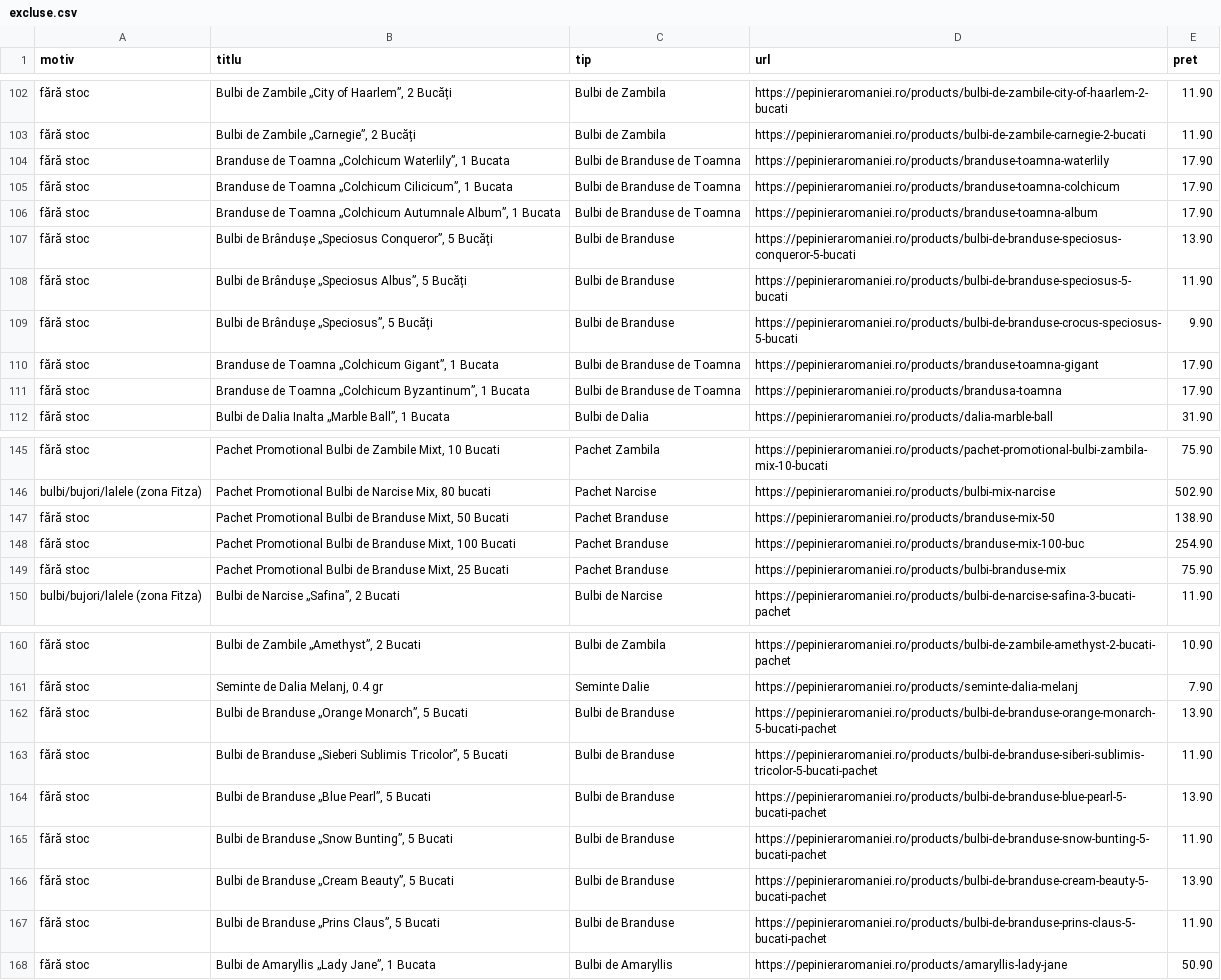
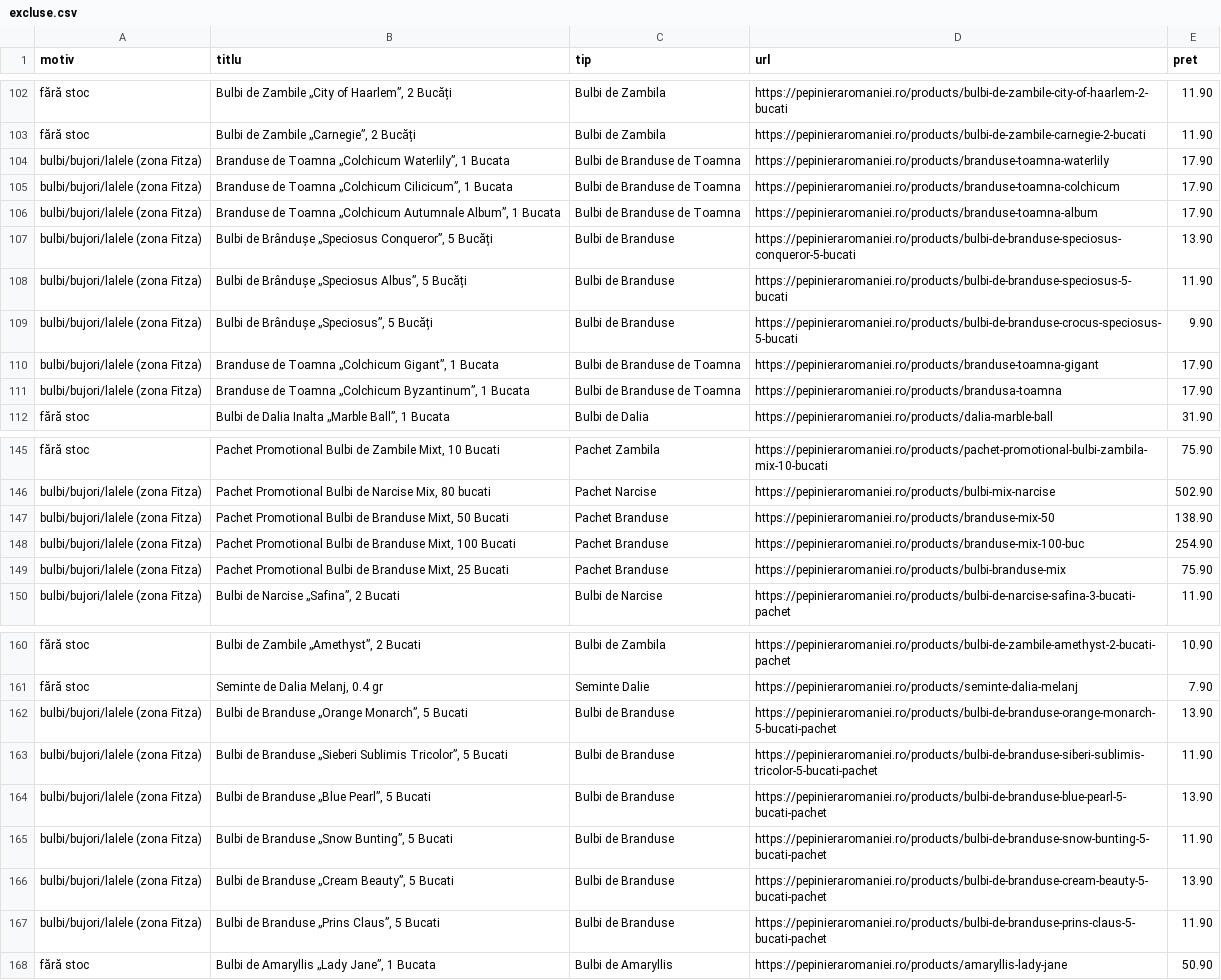
Before and after one commit to dodorynxxl-source/compari-feed-pepiniera, a CSV file: excluse.csv, drawn as a sheet; only a part is shown, gaps mark what is left out; the diff covers the shown part only; the diff names each change by its address in the sheet, - before the commit and + after, or states it on an @@ line.

```diff
--- a/excluse.csv
+++ b/excluse.csv
-A104:A111 (motiv): fără stoc
+A104:A111 (motiv): bulbi/bujori/lalele (zona Fitza)
-A147:A149 (motiv): fără stoc
+A147:A149 (motiv): bulbi/bujori/lalele (zona Fitza)
-A162:A167 (motiv): fără stoc
+A162:A167 (motiv): bulbi/bujori/lalele (zona Fitza)
```
Also changed, not shown: 20 edited cells elsewhere in this file, 1 other file.
